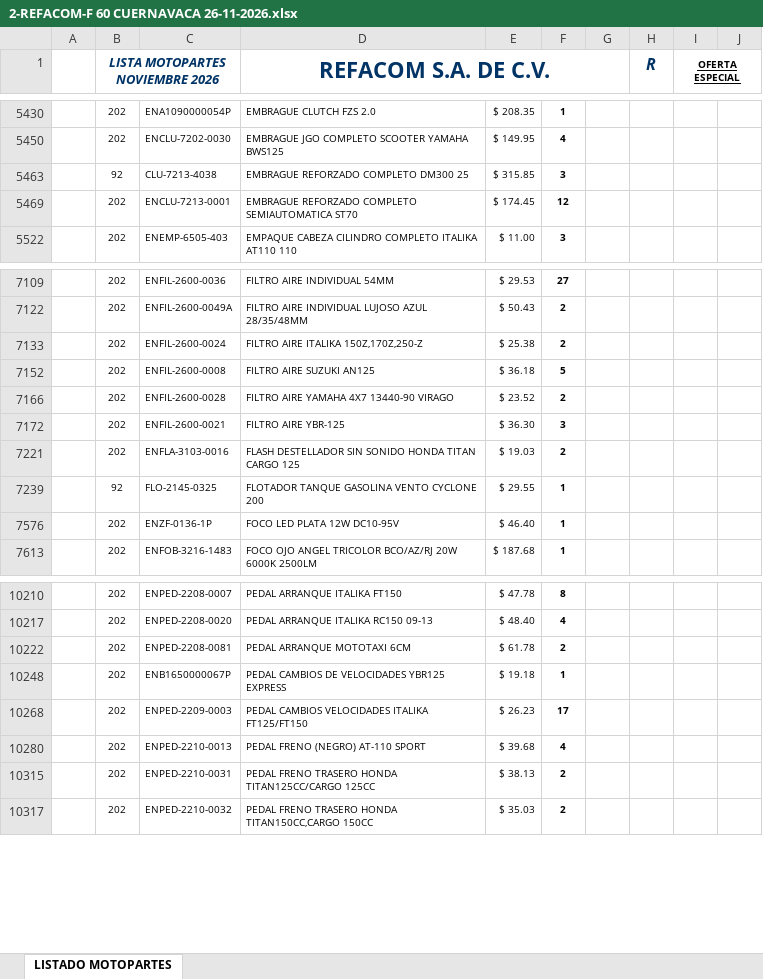
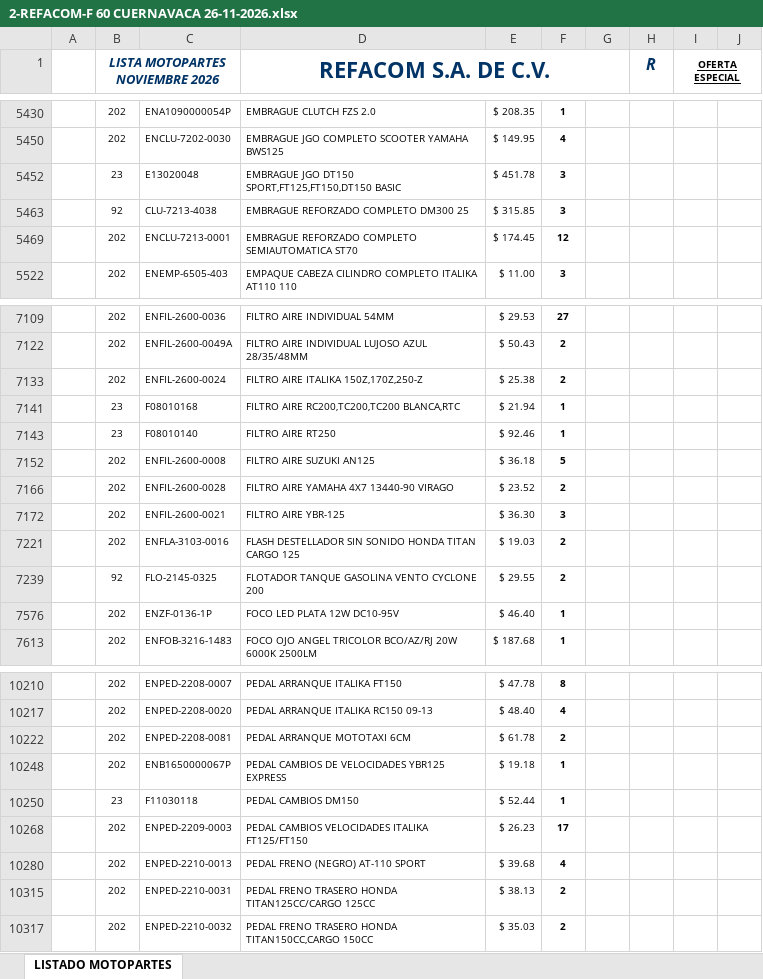
Before and after one commit to Angel1698/envios-fxmoto, an Excel workbook: gestion-data/pedido/archivos/60/2-REFACOM-F 60 CUERNAVACA 26-11-2026.xlsx, sheet LISTADO MOTOPARTES, drawn as a sheet; only a part is shown, gaps mark what is left out; values as stored, in another font and other column widths than the file's, no borders; the diff names each change by its address in the sheet, - before the commit and + after, or states it on an @@ line.

```diff
--- a/gestion-data/pedido/archivos/60/2-REFACOM-F 60 CUERNAVACA 26-11-2026.xlsx (sheet LISTADO MOTOPARTES)
+++ b/gestion-data/pedido/archivos/60/2-REFACOM-F 60 CUERNAVACA 26-11-2026.xlsx (sheet LISTADO MOTOPARTES)
+row 5452:  | 23 | E13020048 | EMBRAGUE JGO DT150 SPORT,FT125,FT150,DT150 BASIC | $ 451.78 | 3
+row 7141:  | 23 | F08010168 | FILTRO AIRE RC200,TC200,TC200 BLANCA,RTC | $ 21.94 | 1
+row 7143:  | 23 | F08010140 | FILTRO AIRE RT250 | $ 92.46 | 1
-F7239: 1
+F7239: 2
+row 10250:  | 23 | F11030118 | PEDAL CAMBIOS DM150 | $ 52.44 | 1
```
Also changed, not shown: gestion-data/pedido/archivos/60/2-REFACOM-F 60 EDOMEX GRANDE-XG 26-11-2026.xlsx, gestion-data/pedido/archivos/60/2-REFACOM-F 60 EDOMEX PEQ-MED 26-11-2026.xlsx, 24 other files.
